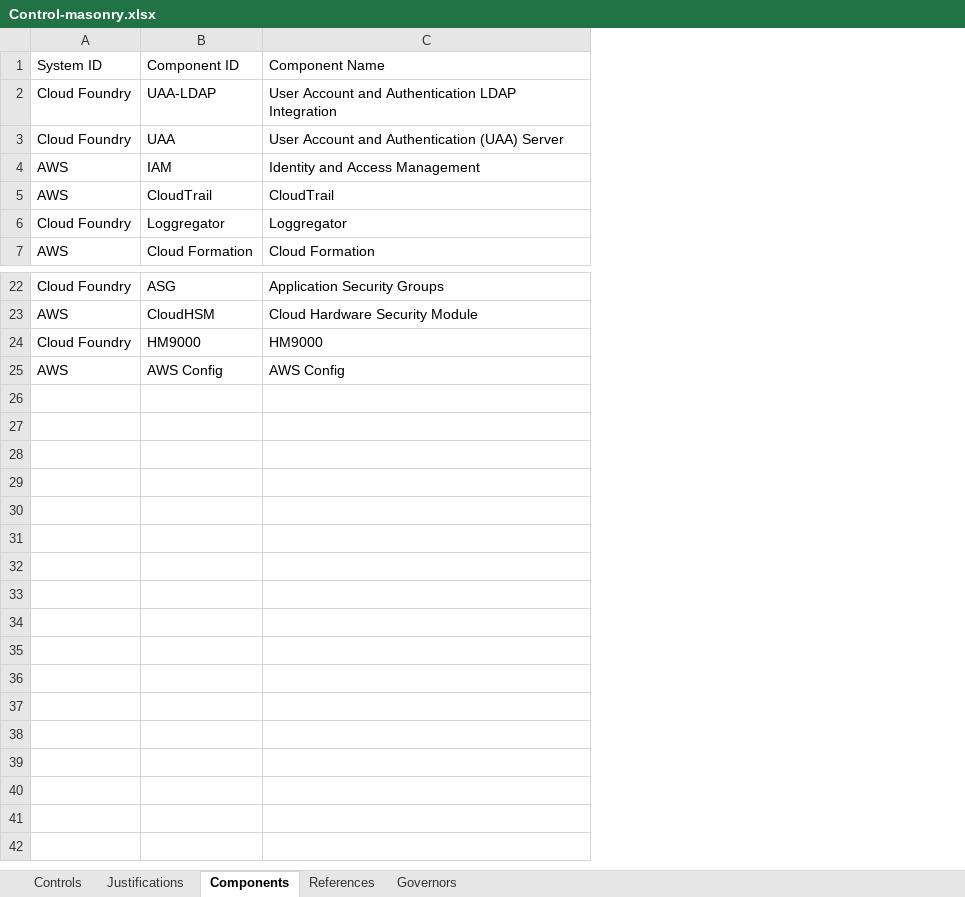
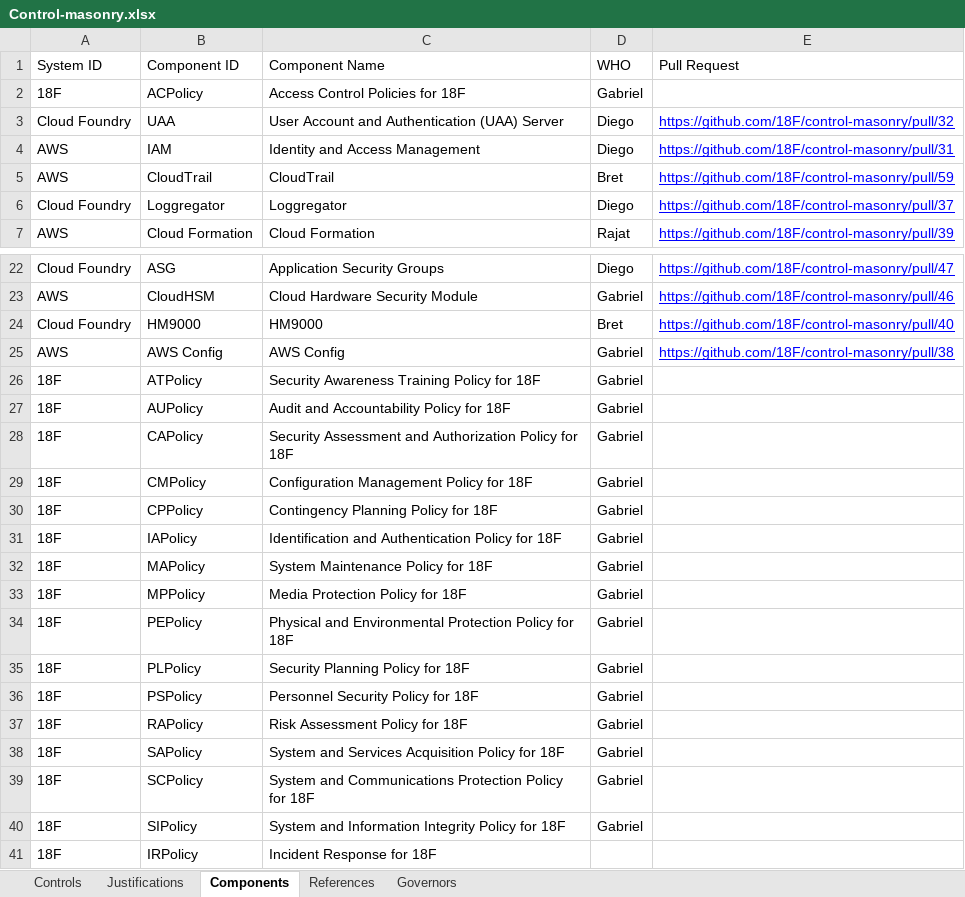
Before and after one commit to opencontrol/compliance-masonry, an Excel workbook: data/xlsx/Control-masonry.xlsx, sheet Components, drawn as a sheet; only a part is shown, gaps mark what is left out; values as stored, in another font and other column widths than the file's, no borders; charts and pictures not drawn; removed rows and columns are numbered as before the commit, all else as after; the diff names each change by its address in the sheet, - before the commit and + after, or states it on an @@ line.

Commit message:
updating control masonry spreadsheet

```diff
--- a/data/xlsx/Control-masonry.xlsx (sheet Components)
+++ b/data/xlsx/Control-masonry.xlsx (sheet Components)
+column D (WHO), rows 3-7: Diego | Diego | Bret | Diego | Rajat; rows 22-25: Diego | Gabriel | Bret | Gabriel
+column E (Pull Request), rows 3-7: https://github.com/18F/control-masonry/pull/32 | https://github.com/18F/control-masonry/pull/31 | https://github.com/18F/control-masonry/pull/59 | https://github.com/18F/control-masonry/pull/37 | https://github.com/18F/control-masonry/pull/39; rows 22-25: https://github.com/18F/control-masonry/pull/47 | https://github.com/18F/control-masonry/pull/46 | https://github.com/18F/control-masonry/pull/40 | https://github.com/18F/control-masonry/pull/38
-row 2: Cloud Foundry | UAA-LDAP | User Account and Authentication LDAP Integration
+row 2: 18F | ACPolicy | Access Control Policies for 18F | Gabriel
+row 26: 18F | ATPolicy | Security Awareness Training Policy for 18F | Gabriel
+row 27: 18F | AUPolicy | Audit and Accountability Policy for 18F | Gabriel
+row 28: 18F | CAPolicy | Security Assessment and Authorization Policy for 18F | Gabriel
+row 29: 18F | CMPolicy | Configuration Management Policy for 18F | Gabriel
+row 30: 18F | CPPolicy | Contingency Planning Policy for 18F | Gabriel
+row 31: 18F | IAPolicy | Identification and Authentication Policy for 18F | Gabriel
+row 32: 18F | MAPolicy | System Maintenance Policy for 18F | Gabriel
+row 33: 18F | MPPolicy | Media Protection Policy for 18F | Gabriel
+row 34: 18F | PEPolicy | Physical and Environmental Protection Policy for 18F | Gabriel
+row 35: 18F | PLPolicy | Security Planning Policy for 18F | Gabriel
+row 36: 18F | PSPolicy | Personnel Security Policy for 18F | Gabriel
+row 37: 18F | RAPolicy | Risk Assessment Policy for 18F | Gabriel
+row 38: 18F | SAPolicy | System and Services Acquisition Policy for 18F | Gabriel
+row 39: 18F | SCPolicy | System and Communications Protection Policy for 18F | Gabriel
+row 40: 18F | SIPolicy | System and Information Integrity Policy for 18F | Gabriel
+row 41: 18F | IRPolicy | Incident Response for 18F
```
Also changed, not shown: sheet Justifications, sheet References, sheet Governors, sheet Controls.
